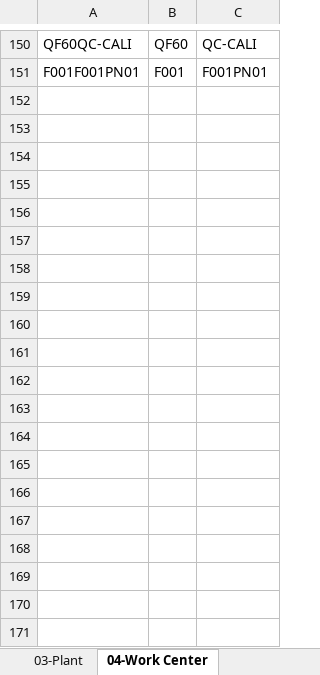
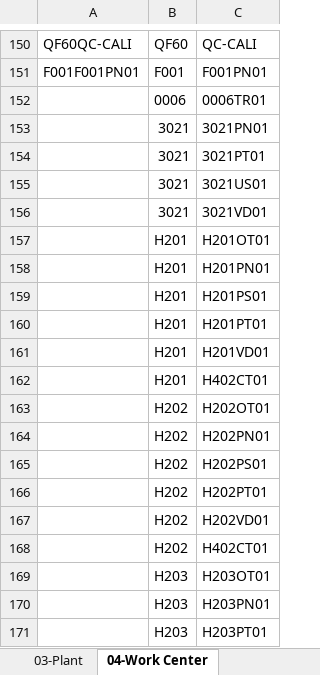
Before and after one commit to noxfate/narmnarmz-tools, an Excel workbook: resource/Dict/02 Dictionary Task List.xlsx, sheet 04-Work Center, drawn as a sheet; only a part is shown, gaps mark what is left out; values as stored, in another font and other column widths than the file's, no borders; the diff covers the shown part only; the diff names each change by its address in the sheet, - before the commit and + after, or states it on an @@ line.

```diff
--- a/resource/Dict/02 Dictionary Task List.xlsx (sheet 04-Work Center)
+++ b/resource/Dict/02 Dictionary Task List.xlsx (sheet 04-Work Center)
+row 152:  | 0006 | 0006TR01
+row 153:  | 3021 | 3021PN01
+row 154:  | 3021 | 3021PT01
+row 155:  | 3021 | 3021US01
+row 156:  | 3021 | 3021VD01
+row 157:  | H201 | H201OT01
+row 158:  | H201 | H201PN01
+row 159:  | H201 | H201PS01
+row 160:  | H201 | H201PT01
+row 161:  | H201 | H201VD01
+row 162:  | H201 | H402CT01
+row 163:  | H202 | H202OT01
+row 164:  | H202 | H202PN01
+row 165:  | H202 | H202PS01
+row 166:  | H202 | H202PT01
+row 167:  | H202 | H202VD01
+row 168:  | H202 | H402CT01
+row 169:  | H203 | H203OT01
+row 170:  | H203 | H203PN01
+row 171:  | H203 | H203PT01
```
Also changed, not shown: 416 added rows elsewhere in this sheet, sheet 09-Method, sheet 06-MICQN, sheet 08-Selected Set, sheet 06-MICQL, sheet 01-Planner Group, other sheet tabs, 10 other files.
